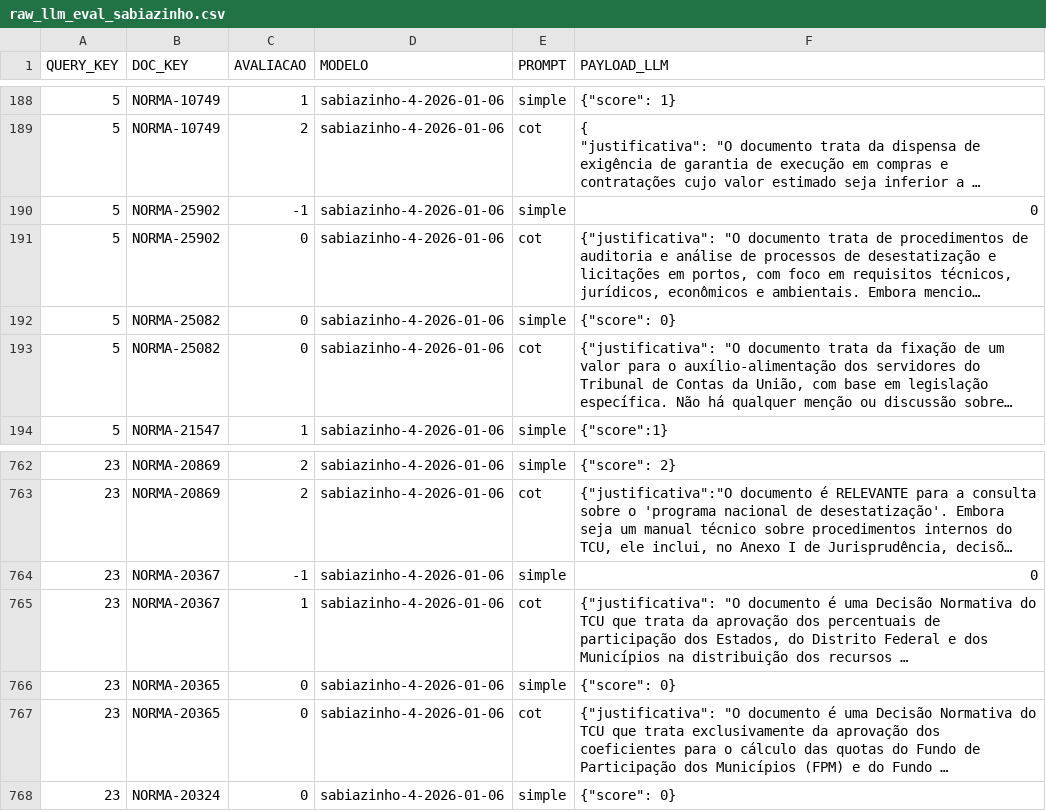
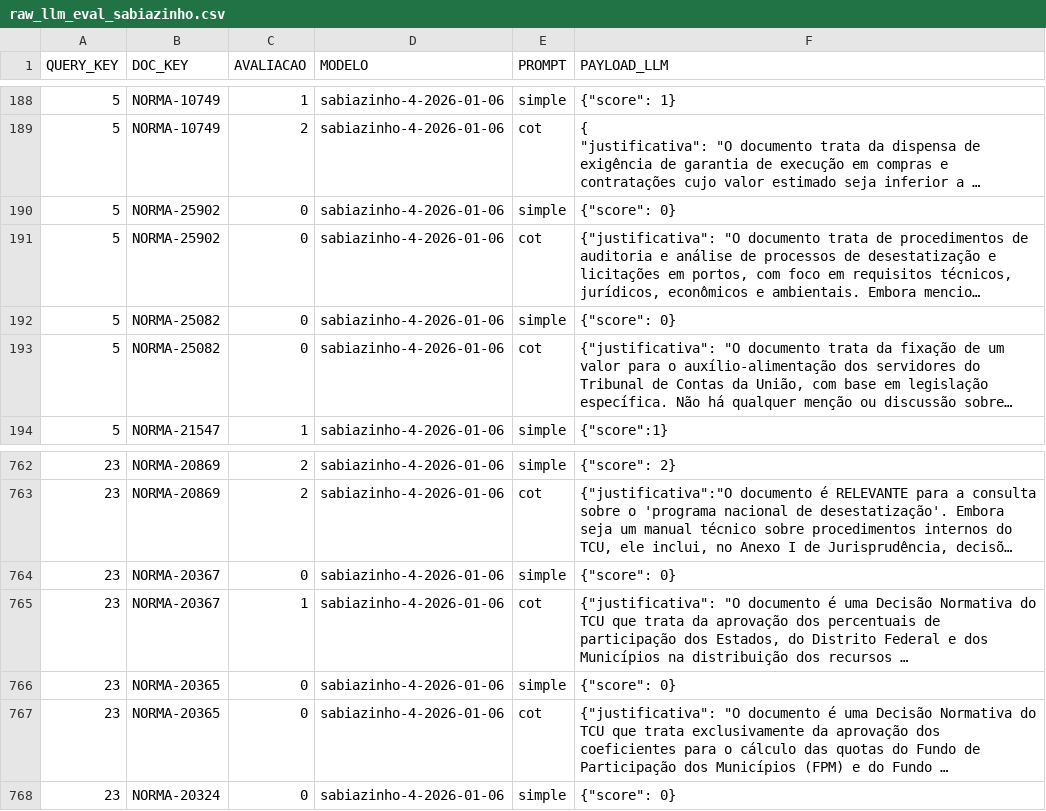
Before and after one commit to carisio/NormasTCU, a CSV file: dados/outputs/2 - llm evals/raw_llm_eval_sabiazinho.csv, drawn as a sheet; only a part is shown, gaps mark what is left out; long unchanged cells end in …; the diff names each change by its address in the sheet, - before the commit and + after, or states it on an @@ line.

Commit message:
Adiciona duas avaliações com o sabiazinho que estavam faltando. Início da avaliação das anotações com LLM

```diff
--- a/dados/outputs/2 - llm evals/raw_llm_eval_sabiazinho.csv
+++ b/dados/outputs/2 - llm evals/raw_llm_eval_sabiazinho.csv
-C190 (AVALIACAO): -1
+C190 (AVALIACAO): 0
-F190 (PAYLOAD_LLM): 0
+F190 (PAYLOAD_LLM): {"score": 0}
-C764 (AVALIACAO): -1
+C764 (AVALIACAO): 0
-F764 (PAYLOAD_LLM): 0
+F764 (PAYLOAD_LLM): {"score": 0}
```
Also changed, not shown: 2 other files.
